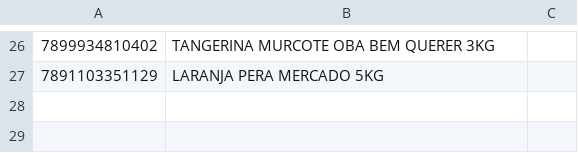
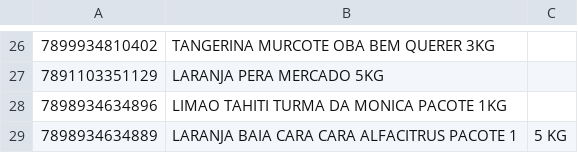
Before and after one commit to octio/app-qrcode-paripassu, a CSV file: storage/app/produtos.csv, drawn as a sheet; only a part is shown, gaps mark what is left out.

Commit message:
Added new product

```diff
--- a/storage/app/produtos.csv
+++ b/storage/app/produtos.csv
@@ -27 +27,3 @@
 7891103351129,LARANJA PERA MERCADO 5KG
+7898934634896,LIMAO TAHITI TURMA DA MONICA PACOTE 1KG
+7898934634889,LARANJA BAIA CARA CARA ALFACITRUS PACOTE 1,5 KG
```
